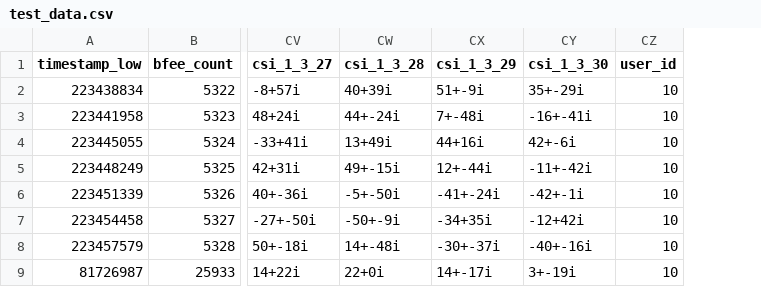
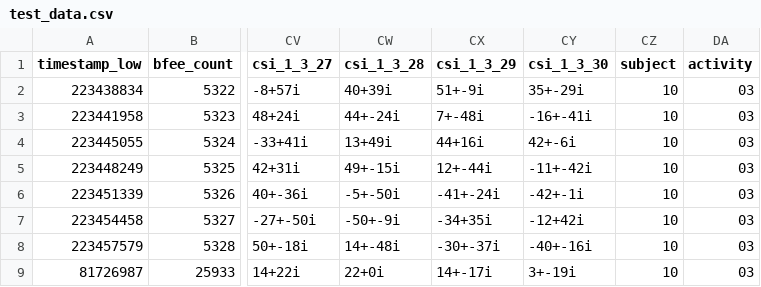
Before and after one commit to mohena-com/wifi_inference_on_docker-phase-2, a CSV file: sample_test_data/test_data.csv, drawn as a sheet; only a part is shown, gaps mark what is left out; the diff names each change by its address in the sheet, - before the commit and + after, or states it on an @@ line.

```diff
--- a/sample_test_data/test_data.csv
+++ b/sample_test_data/test_data.csv
+column DA (activity), rows 2-9: all 03
-CZ1: user_id
+CZ1: subject
```
Also changed, not shown: 1 other file.
